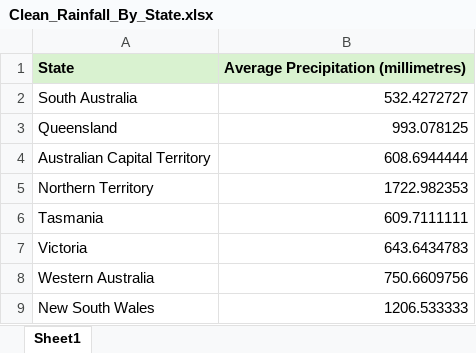
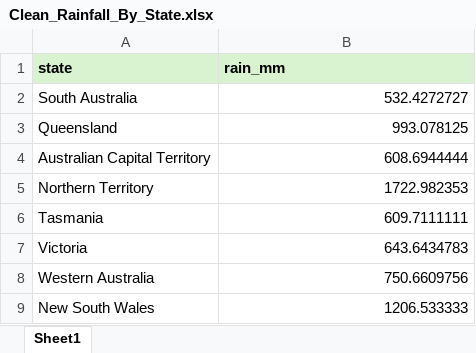
Before and after one commit to flaw0006/fit3179, an Excel workbook: Rainfall Data Sets/Clean_Rainfall_By_State.xlsx, sheet Sheet1, drawn as a sheet; values as stored, in another font and other column widths than the file's, no borders; removed rows and columns are numbered as before the commit, all else as after; the diff names each change by its address in the sheet, - before the commit and + after, or states it on an @@ line.

Commit message:
updated column titles

```diff
--- a/Rainfall Data Sets/Clean_Rainfall_By_State.xlsx (sheet Sheet1)
+++ b/Rainfall Data Sets/Clean_Rainfall_By_State.xlsx (sheet Sheet1)
-row 1: State | Average Precipitation (millimetres)
+row 1: state | rain_mm
```
